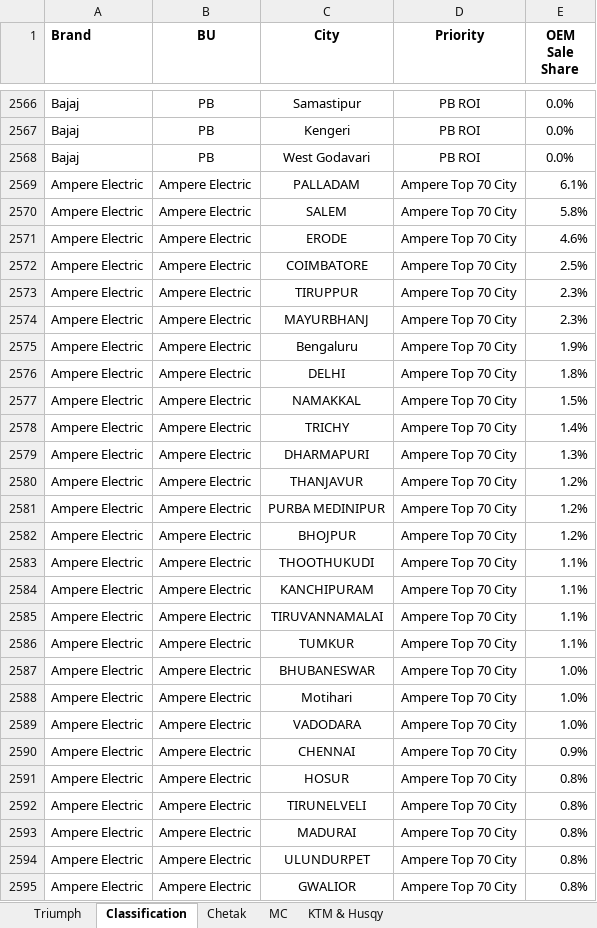
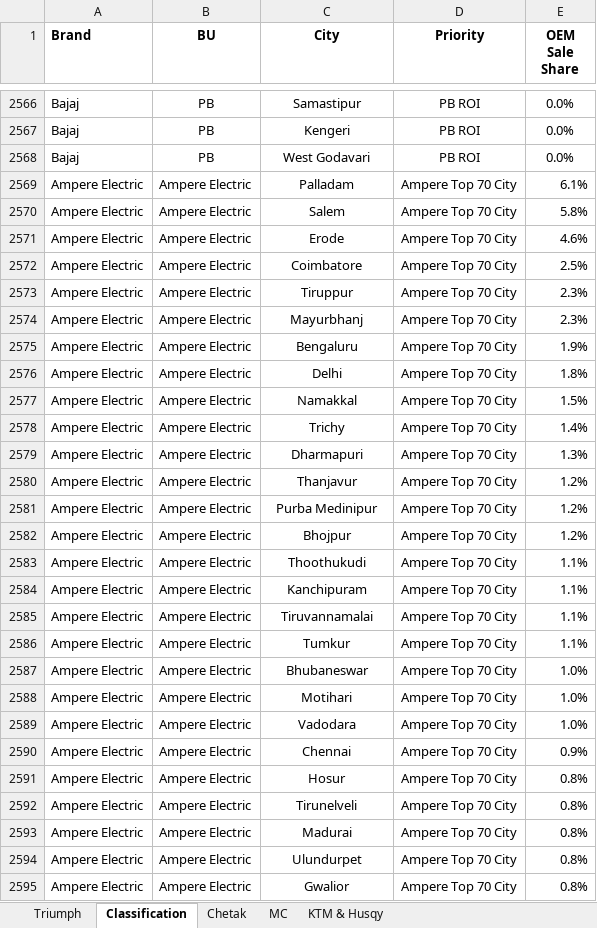
Before and after one commit to adityakumar-bikes/cps-leads, an Excel workbook: All Brand - All BU -OEM sales distribution.xlsx, sheet Classification, drawn as a sheet; only a part is shown, gaps mark what is left out; values as stored, in another font and other column widths than the file's, no borders; the diff covers the shown part only; the diff names each change by its address in the sheet, - before the commit and + after, or states it on an @@ line.

Commit message:
data: update OEM distribution — revised city names in Classification tab

```diff
--- a/All Brand - All BU -OEM sales distribution.xlsx (sheet Classification)
+++ b/All Brand - All BU -OEM sales distribution.xlsx (sheet Classification)
-C2569 (City): PALLADAM
+C2569 (City): Palladam
-C2570 (City): SALEM
+C2570 (City): Salem
-C2571 (City): ERODE
+C2571 (City): Erode
-C2572 (City): COIMBATORE
+C2572 (City): Coimbatore
-C2573 (City): TIRUPPUR
+C2573 (City): Tiruppur
-C2574 (City): MAYURBHANJ
+C2574 (City): Mayurbhanj
-C2576 (City): DELHI
+C2576 (City): Delhi
-C2577 (City): NAMAKKAL
+C2577 (City): Namakkal
-C2578 (City): TRICHY
+C2578 (City): Trichy
-C2579 (City): DHARMAPURI
+C2579 (City): Dharmapuri
-C2580 (City): THANJAVUR
+C2580 (City): Thanjavur
-C2581 (City): PURBA MEDINIPUR
+C2581 (City): Purba Medinipur
-C2582 (City): BHOJPUR
+C2582 (City): Bhojpur
-C2583 (City): THOOTHUKUDI
+C2583 (City): Thoothukudi
-C2584 (City): KANCHIPURAM
+C2584 (City): Kanchipuram
-C2585 (City): TIRUVANNAMALAI
+C2585 (City): Tiruvannamalai
-C2586 (City): TUMKUR
+C2586 (City): Tumkur
-C2587 (City): BHUBANESWAR
+C2587 (City): Bhubaneswar
-C2589 (City): VADODARA
+C2589 (City): Vadodara
-C2590 (City): CHENNAI
+C2590 (City): Chennai
-C2591 (City): HOSUR
+C2591 (City): Hosur
-C2592 (City): TIRUNELVELI
+C2592 (City): Tirunelveli
-C2593 (City): MADURAI
+C2593 (City): Madurai
-C2594 (City): ULUNDURPET
+C2594 (City): Ulundurpet
-C2595 (City): GWALIOR
+C2595 (City): Gwalior
```
Also changed, not shown: 444 edited cells elsewhere in this sheet.
